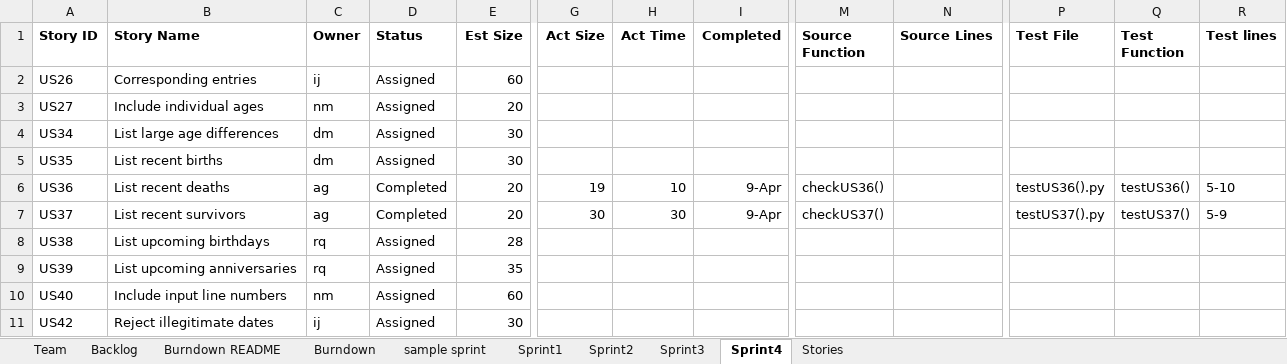
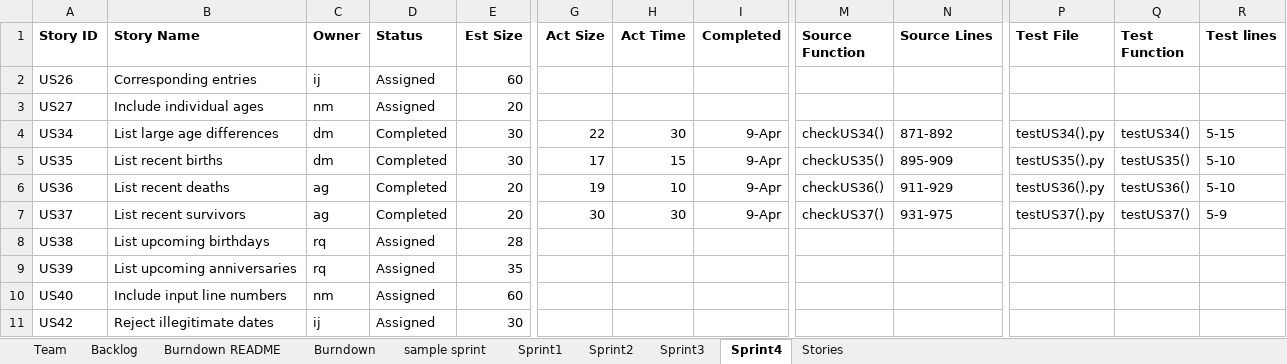
Before and after one commit to miahnaseem/SSW555_DRAIN, an Excel workbook: TeamDRAINReport.xlsx, sheet Sprint4, drawn as a sheet; only a part is shown, gaps mark what is left out; values as stored, in another font and other column widths than the file's, no borders; the diff names each change by its address in the sheet, - before the commit and + after, or states it on an @@ line.

Commit message:
add updated excel file

```diff
--- a/TeamDRAINReport.xlsx (sheet Sprint4)
+++ b/TeamDRAINReport.xlsx (sheet Sprint4)
-D4:D5 (Status): Assigned
+D4:D5 (Status): Completed
-G4 (Act Size): (empty)
+G4 (Act Size): 22
-H4 (Act Time): (empty)
+H4 (Act Time): 30
-I4:I5 (Completed): (empty)
+I4:I5 (Completed): 9-Apr
-M4 (Source Function): (empty)
+M4 (Source Function): checkUS34()
-N4 (Source Lines): (empty)
+N4 (Source Lines): 871-892
-P4 (Test File): (empty)
+P4 (Test File): testUS34().py
-Q4 (Test Function): (empty)
+Q4 (Test Function): testUS34()
-R4 (Test lines): (empty)
+R4 (Test lines): 5-15
-G5 (Act Size): (empty)
+G5 (Act Size): 17
-H5 (Act Time): (empty)
+H5 (Act Time): 15
-M5 (Source Function): (empty)
+M5 (Source Function): checkUS35()
-N5 (Source Lines): (empty)
+N5 (Source Lines): 895-909
-P5 (Test File): (empty)
+P5 (Test File): testUS35().py
-Q5 (Test Function): (empty)
+Q5 (Test Function): testUS35()
-R5 (Test lines): (empty)
+R5 (Test lines): 5-10
-N6 (Source Lines): (empty)
+N6 (Source Lines): 911-929
-N7 (Source Lines): (empty)
+N7 (Source Lines): 931-975
```
Also changed, not shown: charts or pictures, 1 other file.
